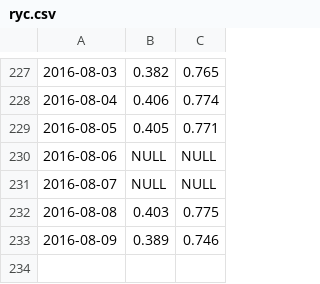
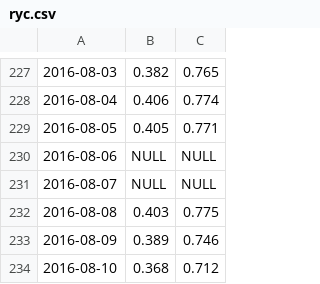
Before and after one commit to GABONIA/SQLServer, a CSV file: ryc.csv, drawn as a sheet; only a part is shown, gaps mark what is left out; the diff names each change by its address in the sheet, - before the commit and + after, or states it on an @@ line.

Commit message:
Update ryc.csv

```diff
--- a/ryc.csv
+++ b/ryc.csv
+row 234: 2016-08-10 | 0.368 | 0.712
```
